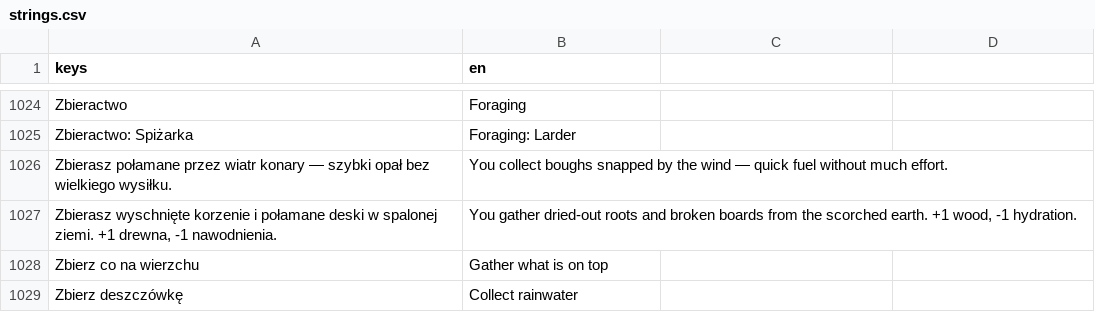
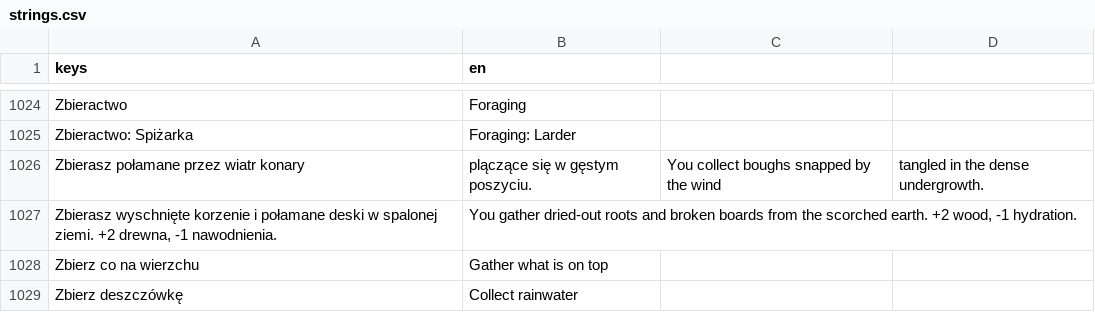
Before and after one commit to AradinX/Card_surv, a CSV file: localization/strings.csv, drawn as a sheet; only a part is shown, gaps mark what is left out.

```diff
--- a/localization/strings.csv
+++ b/localization/strings.csv
@@ -1125,4 +1125,4 @@ Zbieractwo,Foraging
 Zbieractwo: Spiżarka,Foraging: Larder
-Zbierasz połamane przez wiatr konary — szybki opał bez wielkiego wysiłku.,You collect boughs snapped by the wind — quick fuel without much effort.
-"Zbierasz wyschnięte korzenie i połamane deski w spalonej ziemi. +1 drewna, -1 nawodnienia.","You gather dried-out roots and broken boards from the scorched earth. +1 wood, -1 hydration."
+Zbierasz połamane przez wiatr konary, plączące się w gęstym poszyciu.,You collect boughs snapped by the wind, tangled in the dense undergrowth.
+"Zbierasz wyschnięte korzenie i połamane deski w spalonej ziemi. +2 drewna, -1 nawodnienia.","You gather dried-out roots and broken boards from the scorched earth. +2 wood, -1 hydration."
 Zbierz co na wierzchu,Gather what is on top
```
Also changed, not shown: 7 other files.
